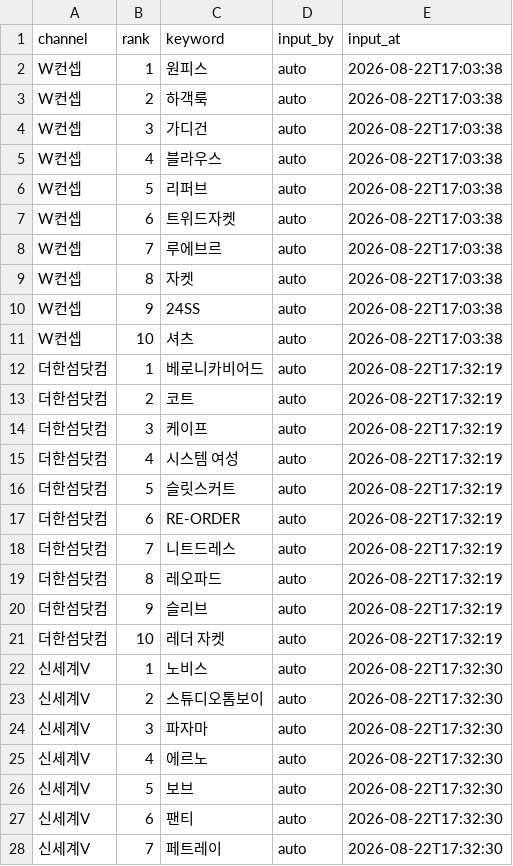
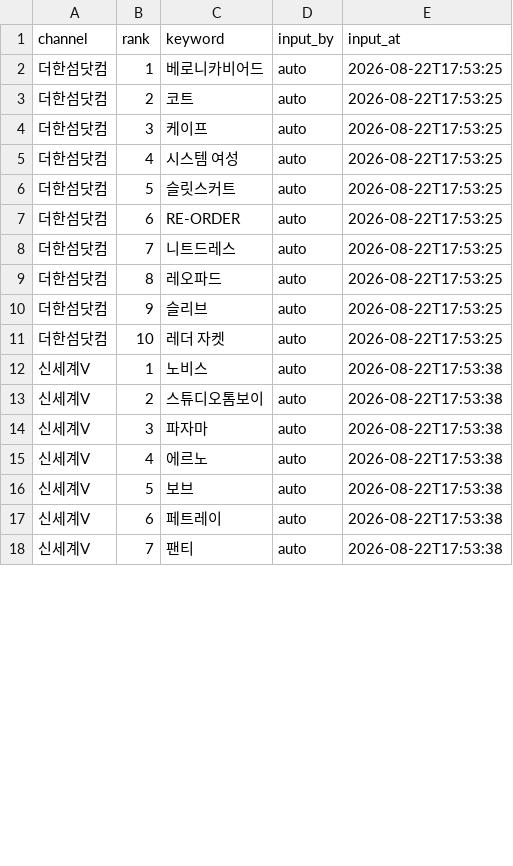
Before and after one commit to performanceteam12-sketch/babathe-trend-dashboard, a CSV file: data/app_search/2026-08-22.csv, drawn as a sheet; only a part is shown; the diff covers the shown part only.

```diff
--- a/data/app_search/2026-08-22.csv
+++ b/data/app_search/2026-08-22.csv
@@ -1,28 +1,18 @@
 channel,rank,keyword,input_by,input_at
-W컨셉,1,원피스,auto,2026-08-22T17:03:38
-W컨셉,2,하객룩,auto,2026-08-22T17:03:38
-W컨셉,3,가디건,auto,2026-08-22T17:03:38
-W컨셉,4,블라우스,auto,2026-08-22T17:03:38
-W컨셉,5,리퍼브,auto,2026-08-22T17:03:38
-W컨셉,6,트위드자켓,auto,2026-08-22T17:03:38
-W컨셉,7,루에브르,auto,2026-08-22T17:03:38
-W컨셉,8,자켓,auto,2026-08-22T17:03:38
-W컨셉,9,24SS,auto,2026-08-22T17:03:38
-W컨셉,10,셔츠,auto,2026-08-22T17:03:38
-더한섬닷컴,1,베로니카비어드,auto,2026-08-22T17:32:19
-더한섬닷컴,2,코트,auto,2026-08-22T17:32:19
-더한섬닷컴,3,케이프,auto,2026-08-22T17:32:19
-더한섬닷컴,4,시스템 여성,auto,2026-08-22T17:32:19
-더한섬닷컴,5,슬릿스커트,auto,2026-08-22T17:32:19
-더한섬닷컴,6,RE-ORDER,auto,2026-08-22T17:32:19
-더한섬닷컴,7,니트드레스,auto,2026-08-22T17:32:19
-더한섬닷컴,8,레오파드,auto,2026-08-22T17:32:19
-더한섬닷컴,9,슬리브,auto,2026-08-22T17:32:19
-더한섬닷컴,10,레더 자켓,auto,2026-08-22T17:32:19
-신세계V,1,노비스,auto,2026-08-22T17:32:30
-신세계V,2,스튜디오톰보이,auto,2026-08-22T17:32:30
-신세계V,3,파자마,auto,2026-08-22T17:32:30
-신세계V,4,에르노,auto,2026-08-22T17:32:30
-신세계V,5,보브,auto,2026-08-22T17:32:30
-신세계V,6,팬티,auto,2026-08-22T17:32:30
-신세계V,7,페트레이,auto,2026-08-22T17:32:30
+더한섬닷컴,1,베로니카비어드,auto,2026-08-22T17:53:25
+더한섬닷컴,2,코트,auto,2026-08-22T17:53:25
+더한섬닷컴,3,케이프,auto,2026-08-22T17:53:25
+더한섬닷컴,4,시스템 여성,auto,2026-08-22T17:53:25
+더한섬닷컴,5,슬릿스커트,auto,2026-08-22T17:53:25
+더한섬닷컴,6,RE-ORDER,auto,2026-08-22T17:53:25
+더한섬닷컴,7,니트드레스,auto,2026-08-22T17:53:25
+더한섬닷컴,8,레오파드,auto,2026-08-22T17:53:25
+더한섬닷컴,9,슬리브,auto,2026-08-22T17:53:25
+더한섬닷컴,10,레더 자켓,auto,2026-08-22T17:53:25
+신세계V,1,노비스,auto,2026-08-22T17:53:38
+신세계V,2,스튜디오톰보이,auto,2026-08-22T17:53:38
+신세계V,3,파자마,auto,2026-08-22T17:53:38
+신세계V,4,에르노,auto,2026-08-22T17:53:38
+신세계V,5,보브,auto,2026-08-22T17:53:38
+신세계V,6,페트레이,auto,2026-08-22T17:53:38
+신세계V,7,팬티,auto,2026-08-22T17:53:38
```
Also changed, not shown: 10 added rows and 14 edited cells elsewhere in this file.
